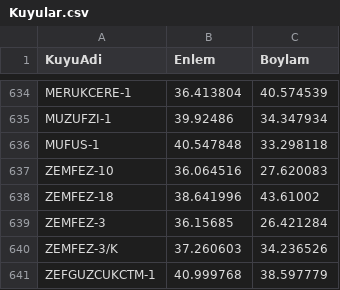
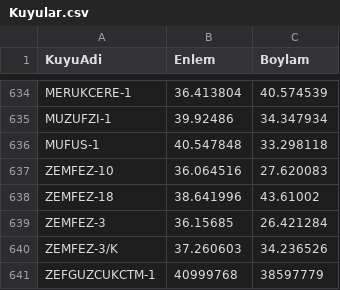
Before and after one commit to IRMEDEMIR/Well_Management_Visualization, a CSV file: TPAO_01/output/Kuyular.csv, drawn as a sheet; only a part is shown, gaps mark what is left out.

```diff
--- a/TPAO_01/output/Kuyular.csv
+++ b/TPAO_01/output/Kuyular.csv
@@ -640,2 +640,2 @@ ZEMFEZ-3,36.15685,26.421284
 ZEMFEZ-3/K,37.260603,34.236526
-ZEFGUZCUKCTM-1,40.999768,38.597779
+ZEFGUZCUKCTM-1,40999768,38597779
```
Also changed, not shown: 4 other files.
